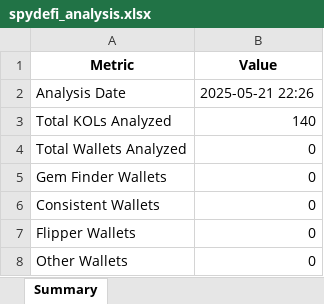
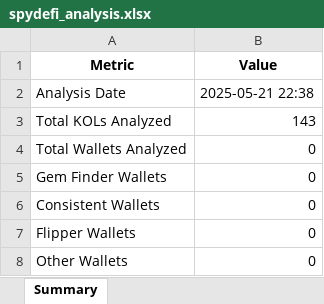
Before and after one commit to belongpy/phoenix-project, an Excel workbook: outputs/spydefi_analysis.xlsx, sheet Summary, drawn as a sheet; values as stored, in another font and other column widths than the file's, no borders; the diff names each change by its address in the sheet, - before the commit and + after, or states it on an @@ line.

```diff
--- a/outputs/spydefi_analysis.xlsx (sheet Summary)
+++ b/outputs/spydefi_analysis.xlsx (sheet Summary)
-B2 (Value): 2025-05-21 22:26
+B2 (Value): 2025-05-21 22:38
-B3 (Value): 140
+B3 (Value): 143
```
Also changed, not shown: 8 other files.
